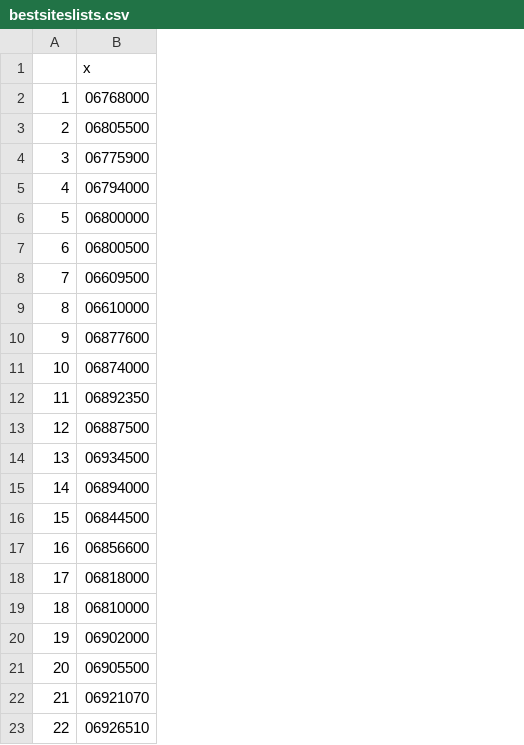
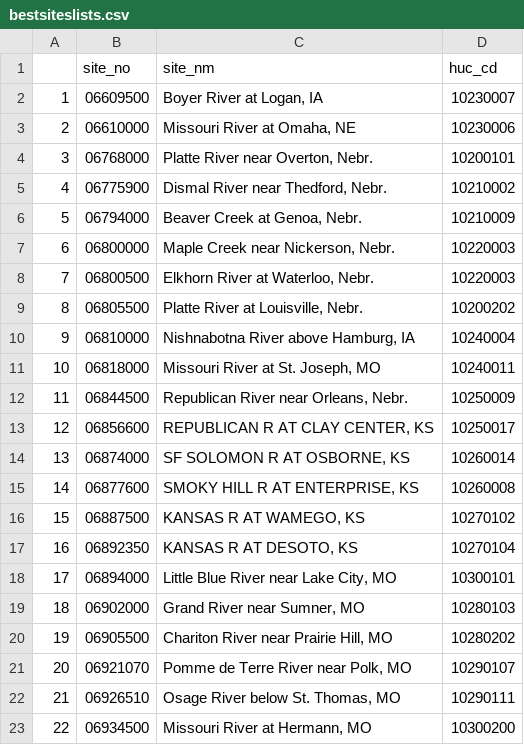
Before and after one commit to forkhala/Hydrologic_Data_Analysis_Final_Proj, a CSV file: Data/Processed/bestsiteslists.csv, drawn as a sheet; the diff names each change by its address in the sheet, - before the commit and + after, or states it on an @@ line.

Commit message:
Nov 8 Haoyu. Improved codes for the list of basic info on best sites, including their huc8; some progression on discharge analysis

```diff
--- a/Data/Processed/bestsiteslists.csv
+++ b/Data/Processed/bestsiteslists.csv
+column C (site_nm), rows 2-23: Boyer River at Logan, IA | Missouri River at Omaha, NE | Platte River near Overton, Nebr. | Dismal River near Thedford, Nebr. | Beaver Creek at Genoa, Nebr. | Maple Creek near Nickerson, Nebr. | Elkhorn River at Waterloo, Nebr. | Platte River at Louisville, Nebr. | Nishnabotna River above Hamburg, IA | Missouri River at St. Joseph, MO | Republican River near Orleans, Nebr. | REPUBLICAN R AT CLAY CENTER, KS | SF SOLOMON R AT OSBORNE, KS | SMOKY HILL R AT ENTERPRISE, KS | KANSAS R AT WAMEGO, KS | KANSAS R AT DESOTO, KS | Little Blue River near Lake City, MO | Grand River near Sumner, MO | Chariton River near Prairie Hill, MO | Pomme de Terre River near Polk, MO | Osage River below St. Thomas, MO | Missouri River at Hermann, MO
+column D (huc_cd), rows 2-23: 10230007 | 10230006 | 10200101 | 10210002 | 10210009 | 10220003 | 10220003 | 10200202 | 10240004 | 10240011 | 10250009 | 10250017 | 10260014 | 10260008 | 10270102 | 10270104 | 10300101 | 10280103 | 10280202 | 10290107 | 10290111 | 10300200
-B1: x
+B1: site_no
-B2 (site_no): 06768000
+B2 (site_no): 06609500
-B3 (site_no): 06805500
+B3 (site_no): 06610000
-B4 (site_no): 06775900
+B4 (site_no): 06768000
-B5 (site_no): 06794000
+B5 (site_no): 06775900
-B6 (site_no): 06800000
+B6 (site_no): 06794000
-B7 (site_no): 06800500
+B7 (site_no): 06800000
-B8 (site_no): 06609500
+B8 (site_no): 06800500
-B9 (site_no): 06610000
+B9 (site_no): 06805500
-B10 (site_no): 06877600
+B10 (site_no): 06810000
-B11 (site_no): 06874000
+B11 (site_no): 06818000
-B12 (site_no): 06892350
+B12 (site_no): 06844500
-B13 (site_no): 06887500
+B13 (site_no): 06856600
-B14 (site_no): 06934500
+B14 (site_no): 06874000
-B15 (site_no): 06894000
+B15 (site_no): 06877600
-B16 (site_no): 06844500
+B16 (site_no): 06887500
-B17 (site_no): 06856600
+B17 (site_no): 06892350
-B18 (site_no): 06818000
+B18 (site_no): 06894000
-B19 (site_no): 06810000
+B19 (site_no): 06902000
-B20 (site_no): 06902000
+B20 (site_no): 06905500
-B21 (site_no): 06905500
+B21 (site_no): 06921070
-B22 (site_no): 06921070
+B22 (site_no): 06926510
-B23 (site_no): 06926510
+B23 (site_no): 06934500
```
Also changed, not shown: 3 other files.
